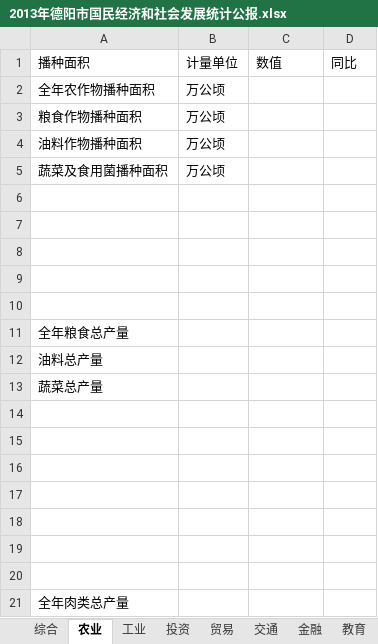
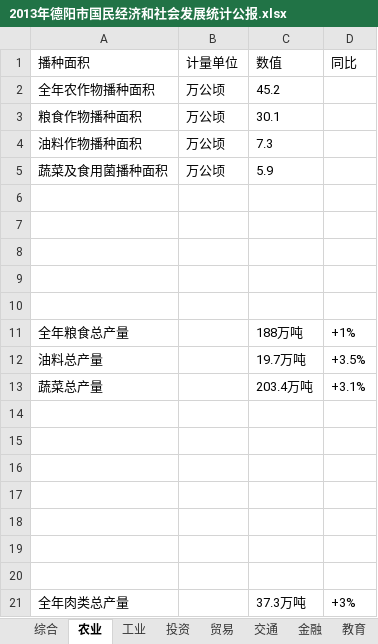
Before and after one commit to masachi/CrawlerForGraduate, an Excel workbook: file/2013年德阳市国民经济和社会发展统计公报.xlsx, sheet 农业, drawn as a sheet; values as stored, in another font and other column widths than the file's, no borders; the diff names each change by its address in the sheet, - before the commit and + after, or states it on an @@ line.

```diff
--- a/file/2013年德阳市国民经济和社会发展统计公报.xlsx (sheet 农业)
+++ b/file/2013年德阳市国民经济和社会发展统计公报.xlsx (sheet 农业)
-C2 (数值): (empty)
+C2 (数值): 45.2
-C3 (数值): (empty)
+C3 (数值): 30.1
-C4 (数值): (empty)
+C4 (数值): 7.3
-C5 (数值): (empty)
+C5 (数值): 5.9
-C11 (数值): (empty)
+C11 (数值): 188万吨
-D11 (同比): (empty)
+D11 (同比): +1%
-C12 (数值): (empty)
+C12 (数值): 19.7万吨
-D12 (同比): (empty)
+D12 (同比): +3.5%
-C13 (数值): (empty)
+C13 (数值): 203.4万吨
-D13 (同比): (empty)
+D13 (同比): +3.1%
-C21 (数值): (empty)
+C21 (数值): 37.3万吨
-D21 (同比): (empty)
+D21 (同比): +3%
```
Also changed, not shown: sheet 综合, sheet 贸易, sheet 教育, sheet 金融, sheet 投资, sheet 交通, 1 more sheet, file/2008年德阳市国民经济和社会发展统计公报.xlsx, file/2009年德阳市国民经济和社会发展统计公报.xlsx, 14 other files.
